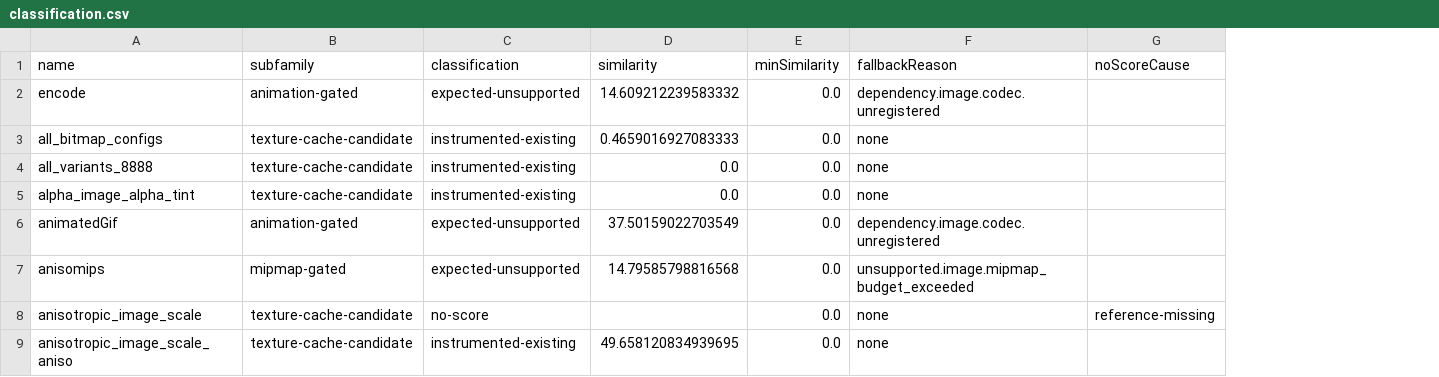
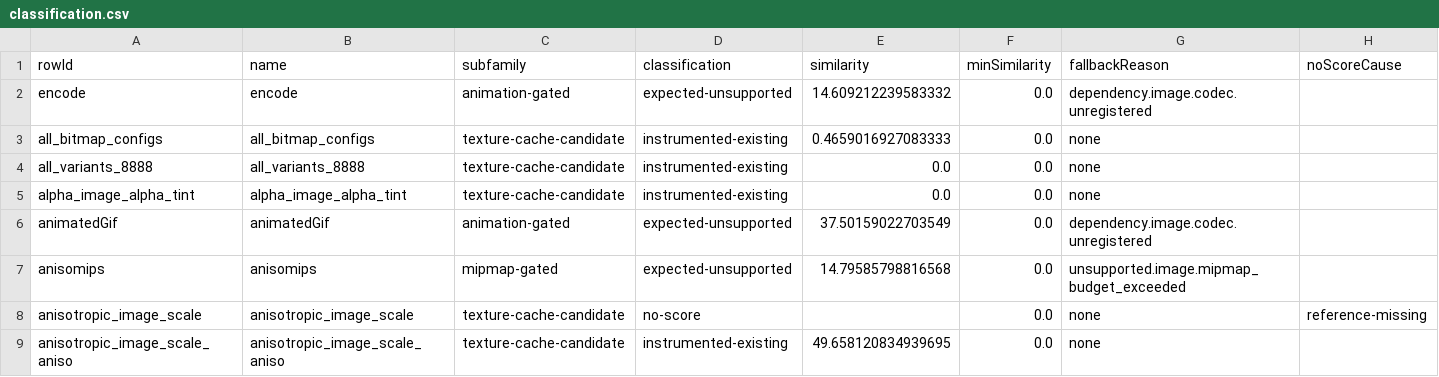
Before and after one commit to ygdrasil-io/kanvas, a CSV file: reports/gpu-renderer/phase-6-image-family/classification.csv, drawn as a sheet; only a part is shown; the diff names each change by its address in the sheet, - before the commit and + after, or states it on an @@ line.

Commit message:
Fix Task 6 IMAGE evidence review findings

```diff
--- a/reports/gpu-renderer/phase-6-image-family/classification.csv
+++ b/reports/gpu-renderer/phase-6-image-family/classification.csv
+column A (rowId), rows 2-9: encode | all_bitmap_configs | all_variants_8888 | alpha_image_alpha_tint | animatedGif | anisomips | anisotropic_image_scale | anisotropic_image_scale_aniso
```
Also changed, not shown: 7 other files.
